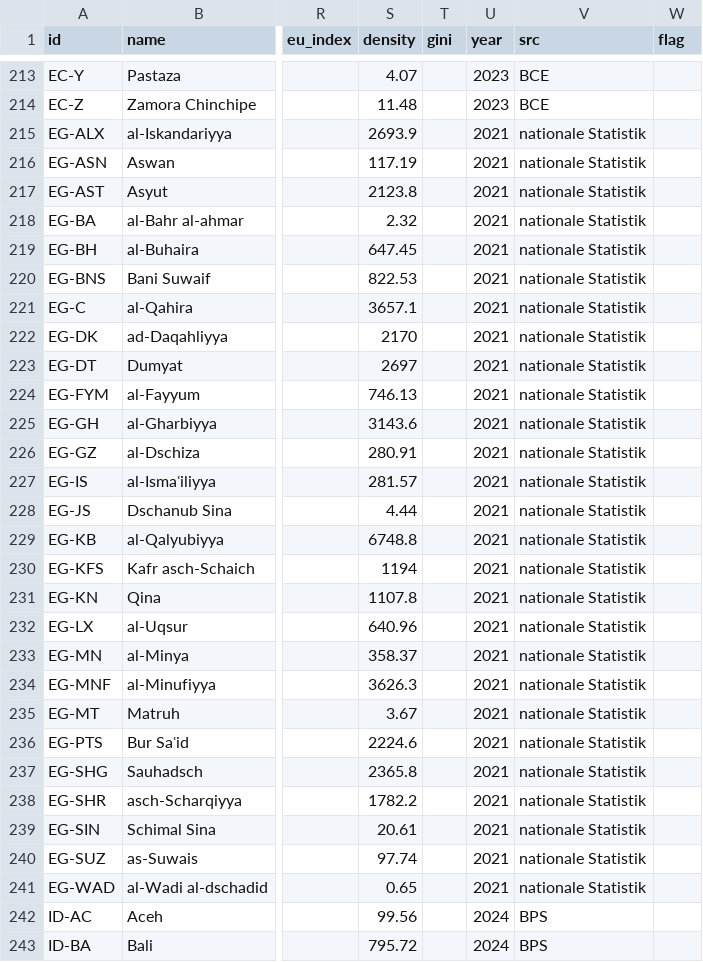
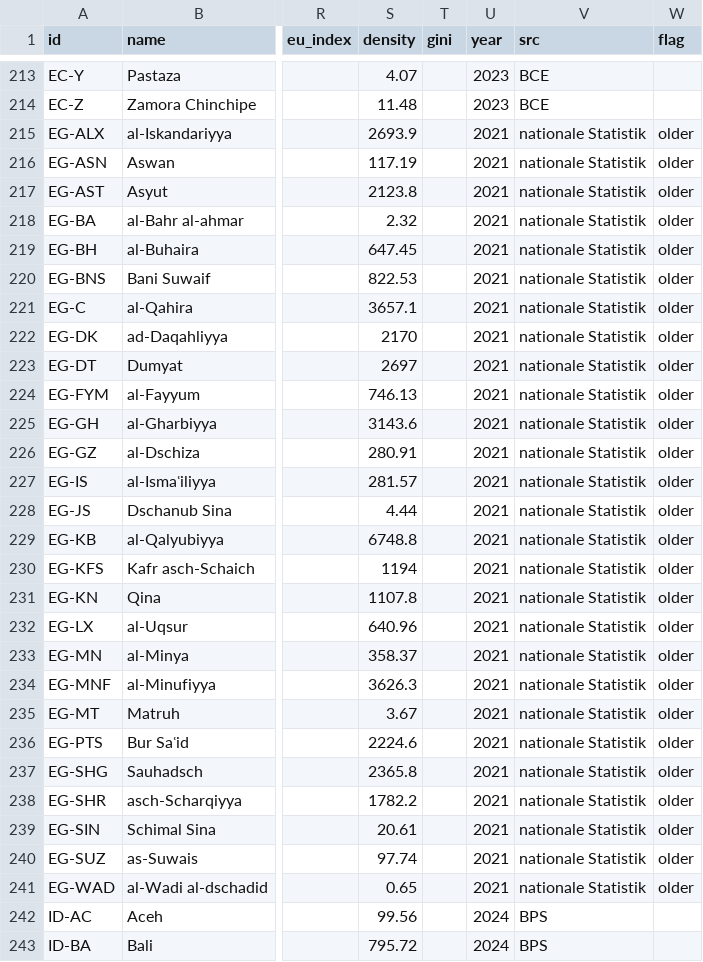
Before and after one commit to Losveratos/PowerBI-Kitchen-, a CSV file: wohlstandsatlas/wohlstandsatlas-einheiten.csv, drawn as a sheet; only a part is shown, gaps mark what is left out; the diff covers the shown part only; the diff names each change by its address in the sheet, - before the commit and + after, or states it on an @@ line.

```diff
--- a/wohlstandsatlas/wohlstandsatlas-einheiten.csv
+++ b/wohlstandsatlas/wohlstandsatlas-einheiten.csv
-W215:W241 (flag): (empty)
+W215:W241 (flag): older
```
Also changed, not shown: 25 edited cells elsewhere in this file, 6 other files.
